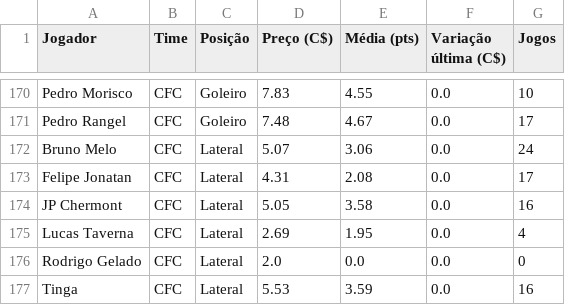
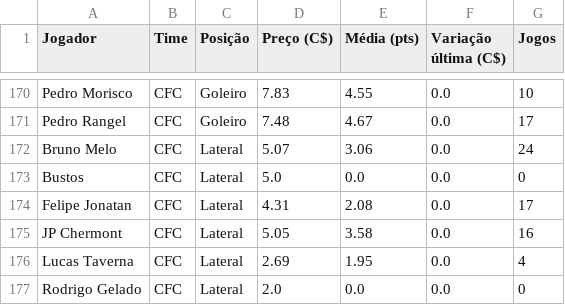
Before and after one commit to renatovarges/Live-TCC-Projeto-FInal, a CSV file: cartola_jogadores_time_posicao_preco.csv, drawn as a sheet; only a part is shown, gaps mark what is left out; the shorter side is filled out with more unchanged rows.

```diff
--- a/cartola_jogadores_time_posicao_preco.csv
+++ b/cartola_jogadores_time_posicao_preco.csv
@@ -172,2 +172,3 @@ Pedro Rangel,CFC,Goleiro,7.48,4.67,0.0,17
 Bruno Melo,CFC,Lateral,5.07,3.06,0.0,24
+Bustos,CFC,Lateral,5.0,0.0,0.0,0
 Felipe Jonatan,CFC,Lateral,4.31,2.08,0.0,17
```
